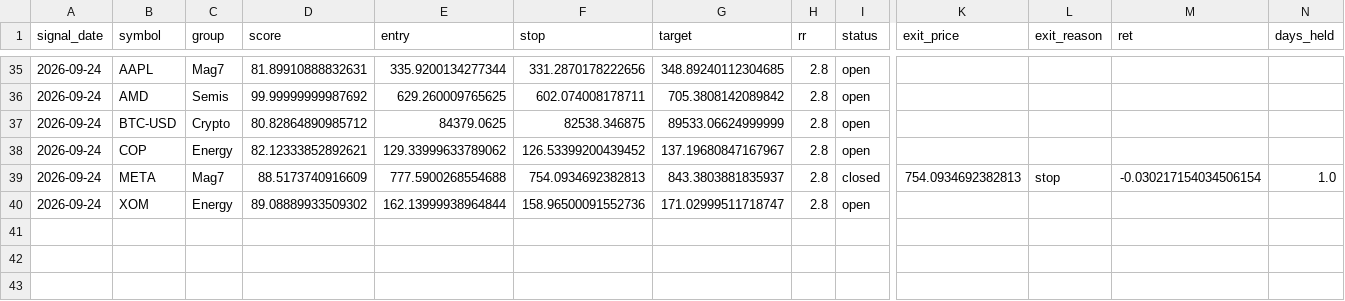
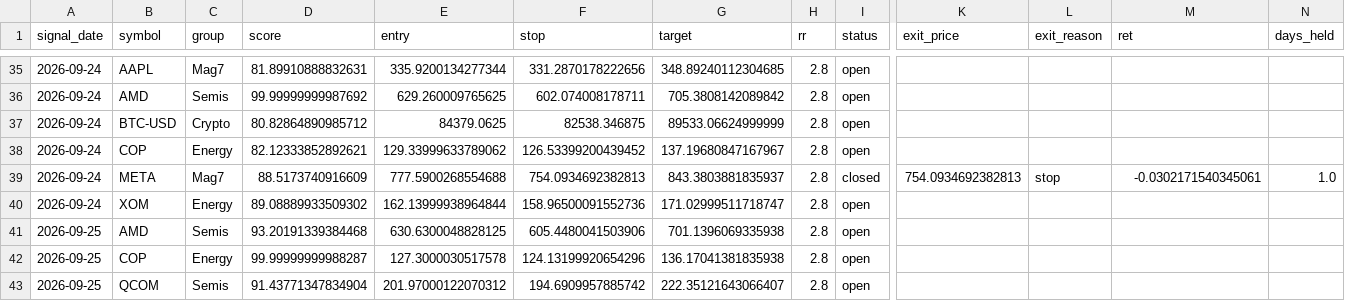
Before and after one commit to ujjwalmallem/SmartTrade_Signal_Desk, a CSV file: signal_desk_log.csv, drawn as a sheet; only a part is shown, gaps mark what is left out; rows hold the shown columns only; the diff names each change by its address in the sheet, - before the commit and + after, or states it on an @@ line.

```diff
--- a/signal_desk_log.csv
+++ b/signal_desk_log.csv
-M39 (ret): -0.030217154034506154
+M39 (ret): -0.0302171540345061
+row 41: 2026-09-25 | AMD | Semis | 93.20191339384468 | 630.6300048828125 | 605.4480041503906 | 701.1396069335938 | 2.8 | open
+row 42: 2026-09-25 | COP | Energy | 99.99999999988287 | 127.3000030517578 | 124.13199920654296 | 136.17041381835938 | 2.8 | open
+row 43: 2026-09-25 | QCOM | Semis | 91.43771347834904 | 201.97000122070312 | 194.6909957885742 | 222.35121643066407 | 2.8 | open
```
